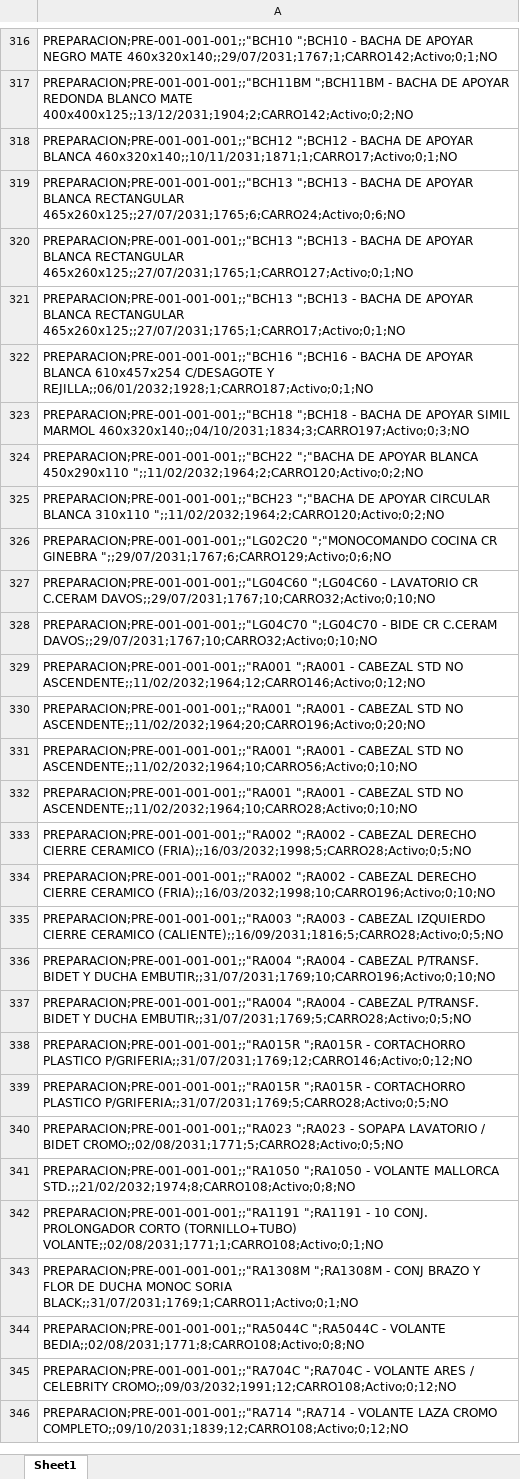
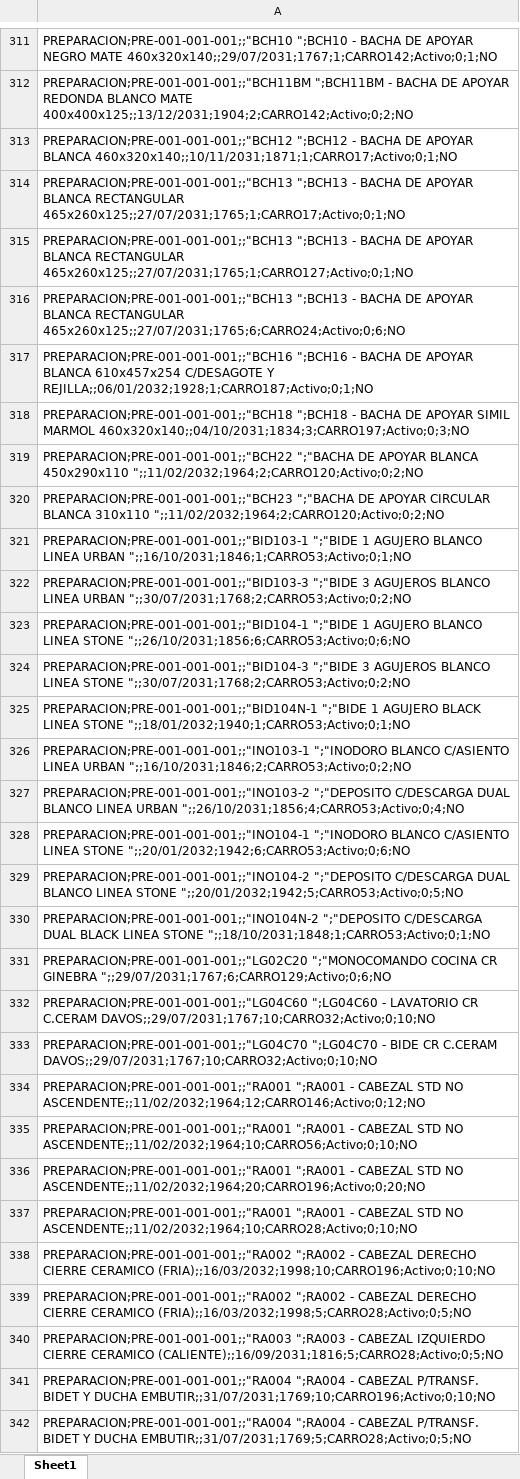
Before and after one commit to IvanGoyena/Logistica-Peirano, an Excel workbook: Data_WMS/Stock Preparacion.xlsx, sheet Sheet1, drawn as a sheet; only a part is shown, gaps mark what is left out; the shorter side is filled out with more unchanged rows; values as stored, in another font and other column widths than the file's, no borders; the diff covers the shown part only; the diff names each change by its address in the sheet, - before the commit and + after, or states it on an @@ line.

Commit message:
Actualización automática WMS - Stock Preparacion - 26/09/2026 11:44:15

```diff
--- a/Data_WMS/Stock Preparacion.xlsx (sheet Sheet1)
+++ b/Data_WMS/Stock Preparacion.xlsx (sheet Sheet1)
-row 321: PREPARACION;PRE-001-001-001;;"BCH13 ";BC…
+row 314: PREPARACION;PRE-001-001-001;;"BCH13 ";BC…
-row 320: PREPARACION;PRE-001-001-001;;"BCH13 ";BC…
+row 315: PREPARACION;PRE-001-001-001;;"BCH13 ";BC…
+row 321: PREPARACION;PRE-001-001-001;;"BID103-1 ";"BIDE 1 AGUJERO BLANCO LINEA URBAN ";;16/10/2031;1846;1;CARRO53;Activo;0;1;NO
+row 322: PREPARACION;PRE-001-001-001;;"BID103-3 ";"BIDE 3 AGUJEROS BLANCO LINEA URBAN ";;30/07/2031;1768;2;CARRO53;Activo;0;2;NO
+row 323: PREPARACION;PRE-001-001-001;;"BID104-1 ";"BIDE 1 AGUJERO BLANCO LINEA STONE ";;26/10/2031;1856;6;CARRO53;Activo;0;6;NO
+row 324: PREPARACION;PRE-001-001-001;;"BID104-3 ";"BIDE 3 AGUJEROS BLANCO LINEA STONE ";;30/07/2031;1768;2;CARRO53;Activo;0;2;NO
+row 325: PREPARACION;PRE-001-001-001;;"BID104N-1 ";"BIDE 1 AGUJERO BLACK LINEA STONE ";;18/01/2032;1940;1;CARRO53;Activo;0;1;NO
+row 326: PREPARACION;PRE-001-001-001;;"INO103-1 ";"INODORO BLANCO C/ASIENTO LINEA URBAN ";;16/10/2031;1846;2;CARRO53;Activo;0;2;NO
+row 327: PREPARACION;PRE-001-001-001;;"INO103-2 ";"DEPOSITO C/DESCARGA DUAL BLANCO LINEA URBAN ";;26/10/2031;1856;4;CARRO53;Activo;0;4;NO
+row 328: PREPARACION;PRE-001-001-001;;"INO104-1 ";"INODORO BLANCO C/ASIENTO LINEA STONE ";;20/01/2032;1942;6;CARRO53;Activo;0;6;NO
+row 329: PREPARACION;PRE-001-001-001;;"INO104-2 ";"DEPOSITO C/DESCARGA DUAL BLANCO LINEA STONE ";;20/01/2032;1942;5;CARRO53;Activo;0;5;NO
+row 330: PREPARACION;PRE-001-001-001;;"INO104N-2 ";"DEPOSITO C/DESCARGA DUAL BLACK LINEA STONE ";;18/10/2031;1848;1;CARRO53;Activo;0;1;NO
-row 331: PREPARACION;PRE-001-001-001;;"RA001 ";RA…
+row 335: PREPARACION;PRE-001-001-001;;"RA001 ";RA…
-row 334: PREPARACION;PRE-001-001-001;;"RA002 ";RA…
+row 338: PREPARACION;PRE-001-001-001;;"RA002 ";RA…
```
Also changed, not shown: 5 removed rows, 47 moved rows and 1 edited cell elsewhere in this sheet.
